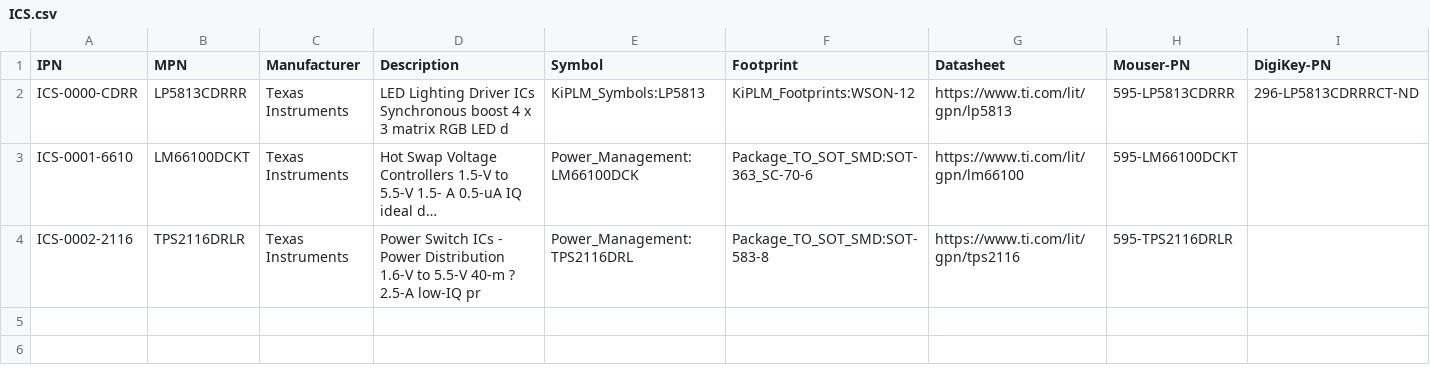
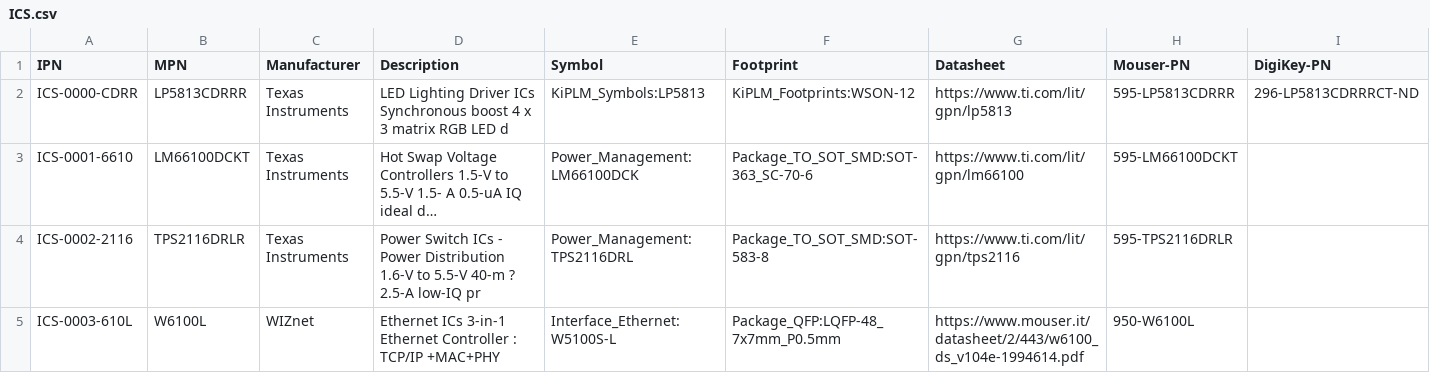
Before and after one commit to yohummus/kiplm, a CSV file: db/ICS.csv, drawn as a sheet; long unchanged cells end in …; the diff names each change by its address in the sheet, - before the commit and + after, or states it on an @@ line.

```diff
--- a/db/ICS.csv
+++ b/db/ICS.csv
+row 5: ICS-0003-610L | W6100L | WIZnet | Ethernet ICs 3-in-1 Ethernet Controller : TCP/IP +MAC+PHY | Interface_Ethernet:W5100S-L | Package_QFP:LQFP-48_7x7mm_P0.5mm | https://www.mouser.it/datasheet/2/443/w6100_ds_v104e-1994614.pdf | 950-W6100L
```
Also changed, not shown: 6 other files.
